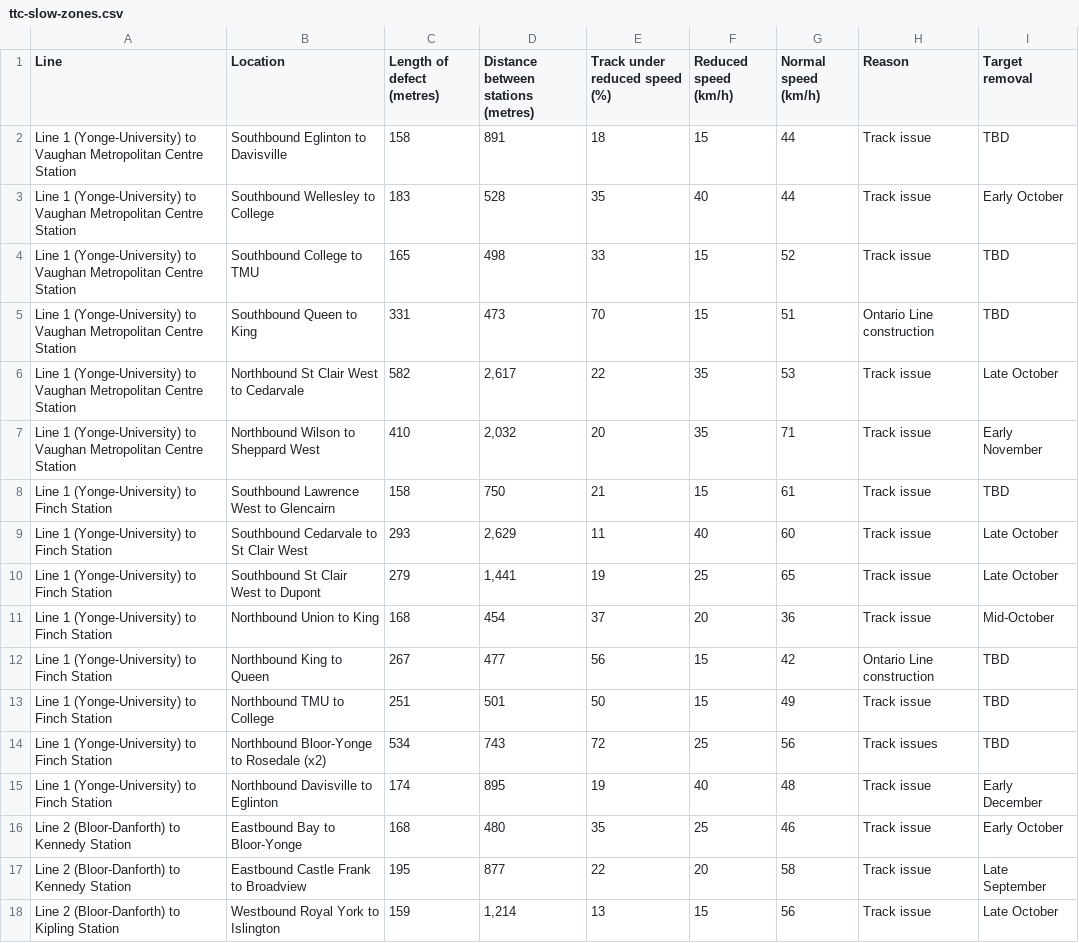
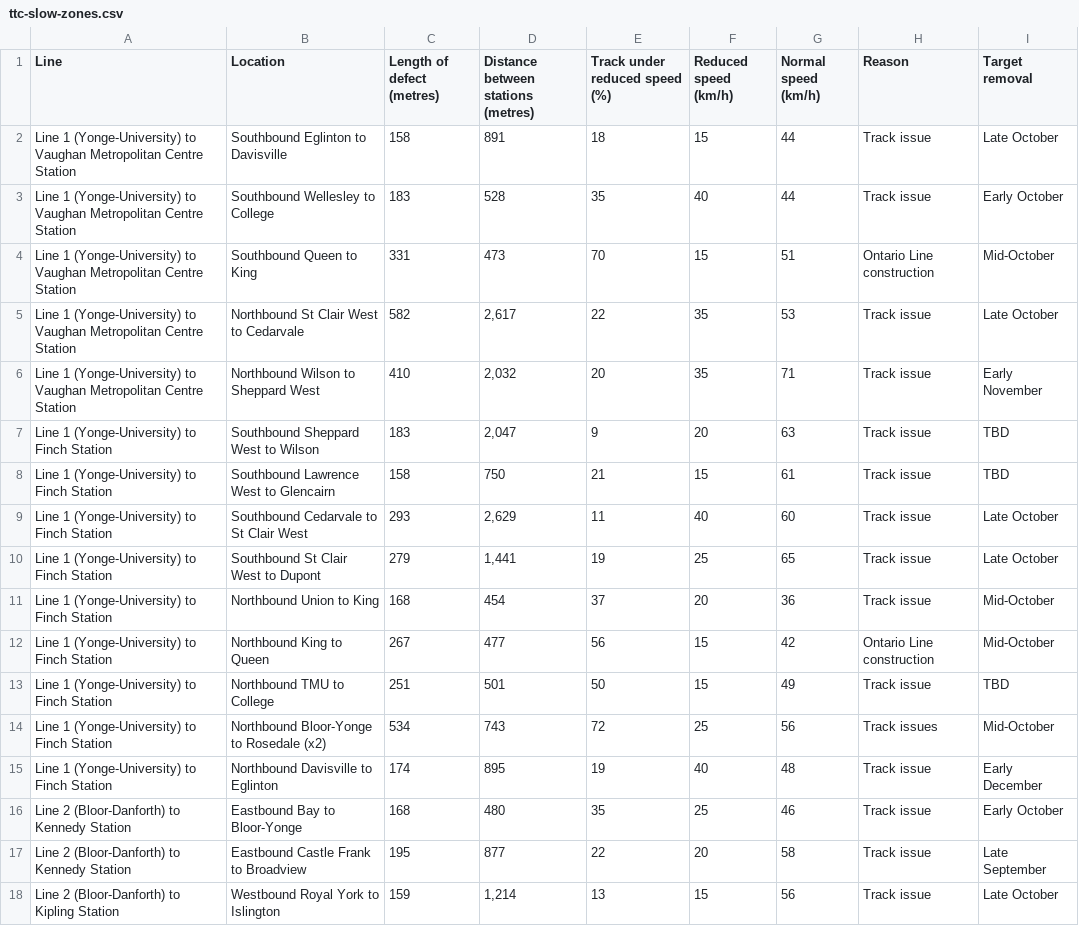
Before and after one commit to thomassth/to-bus-stations, a CSV file: data/ttc/slow-zone/ttc-slow-zones.csv, drawn as a sheet.

```diff
--- a/data/ttc/slow-zone/ttc-slow-zones.csv
+++ b/data/ttc/slow-zone/ttc-slow-zones.csv
@@ -1,8 +1,8 @@
 Line,Location,Length of defect (metres),Distance between stations (metres),Track under reduced speed (%),Reduced speed (km/h),Normal speed (km/h),Reason,Target removal
-Line 1 (Yonge-University) to Vaughan Metropolitan Centre Station,Southbound Eglinton to Davisville,158,891,18,15,44,Track issue,TBD
+Line 1 (Yonge-University) to Vaughan Metropolitan Centre Station,Southbound Eglinton to Davisville,158,891,18,15,44,Track issue,Late October
 Line 1 (Yonge-University) to Vaughan Metropolitan Centre Station,Southbound Wellesley to College,183,528,35,40,44,Track issue,Early October
-Line 1 (Yonge-University) to Vaughan Metropolitan Centre Station,Southbound College to TMU,165,498,33,15,52,Track issue,TBD
-Line 1 (Yonge-University) to Vaughan Metropolitan Centre Station,Southbound Queen to King,331,473,70,15,51,Ontario Line construction,TBD
+Line 1 (Yonge-University) to Vaughan Metropolitan Centre Station,Southbound Queen to King,331,473,70,15,51,Ontario Line construction,Mid-October
 Line 1 (Yonge-University) to Vaughan Metropolitan Centre Station,Northbound St Clair West to Cedarvale,582,"2,617",22,35,53,Track issue,Late October
 Line 1 (Yonge-University) to Vaughan Metropolitan Centre Station,Northbound Wilson to Sheppard West,410,"2,032",20,35,71,Track issue,Early November
+Line 1 (Yonge-University) to Finch Station,Southbound Sheppard West to Wilson,183,"2,047",9,20,63,Track issue,TBD
 Line 1 (Yonge-University) to Finch Station,Southbound Lawrence West to Glencairn,158,750,21,15,61,Track issue,TBD
@@ -11,5 +11,5 @@ Line 1 (Yonge-University) to Finch Station,Southbound St Clair West to Dupont,27
 Line 1 (Yonge-University) to Finch Station,Northbound Union to King,168,454,37,20,36,Track issue,Mid-October
-Line 1 (Yonge-University) to Finch Station,Northbound King to Queen,267,477,56,15,42,Ontario Line construction,TBD
+Line 1 (Yonge-University) to Finch Station,Northbound King to Queen,267,477,56,15,42,Ontario Line construction,Mid-October
 Line 1 (Yonge-University) to Finch Station,Northbound TMU to College,251,501,50,15,49,Track issue,TBD
-Line 1 (Yonge-University) to Finch Station,Northbound Bloor-Yonge to Rosedale (x2),534,743,72,25,56,Track issues,TBD
+Line 1 (Yonge-University) to Finch Station,Northbound Bloor-Yonge to Rosedale (x2),534,743,72,25,56,Track issues,Mid-October
 Line 1 (Yonge-University) to Finch Station,Northbound Davisville to Eglinton,174,895,19,40,48,Track issue,Early December
```
Also changed, not shown: 1 other file.
